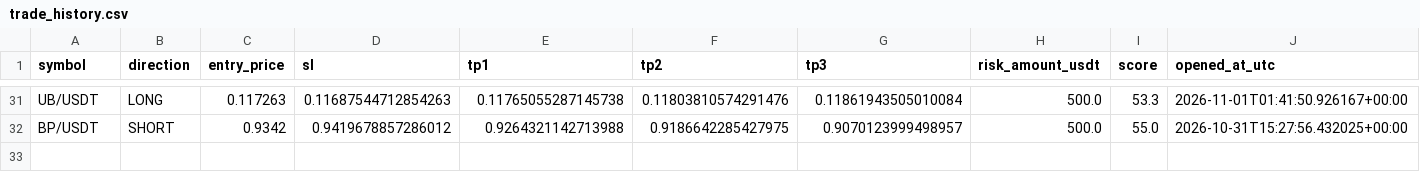
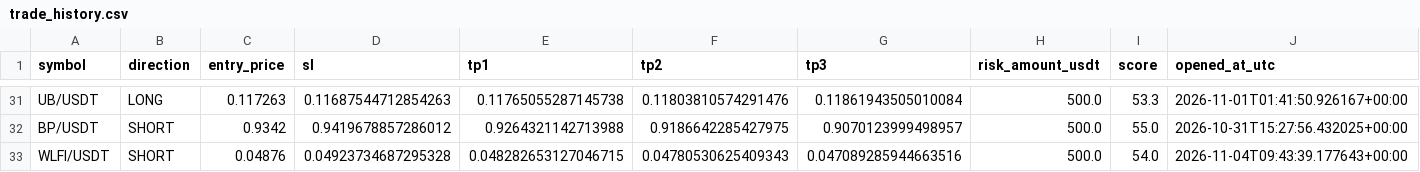
Before and after one commit to kotylevskiyv/crypto-alert-bot, a CSV file: state/trade_history.csv, drawn as a sheet; only a part is shown, gaps mark what is left out; rows hold the shown columns only; the diff names each change by its address in the sheet, - before the commit and + after, or states it on an @@ line.

Commit message:
Update bot state [skip ci]

```diff
--- a/state/trade_history.csv
+++ b/state/trade_history.csv
+row 33: WLFI/USDT | SHORT | 0.04876 | 0.04923734687295328 | 0.048282653127046715 | 0.04780530625409343 | 0.047089285944663516 | 500.0 | 54.0 | 2026-11-04T09:43:39.177643+00:00
```
Also changed, not shown: 1 other file.
